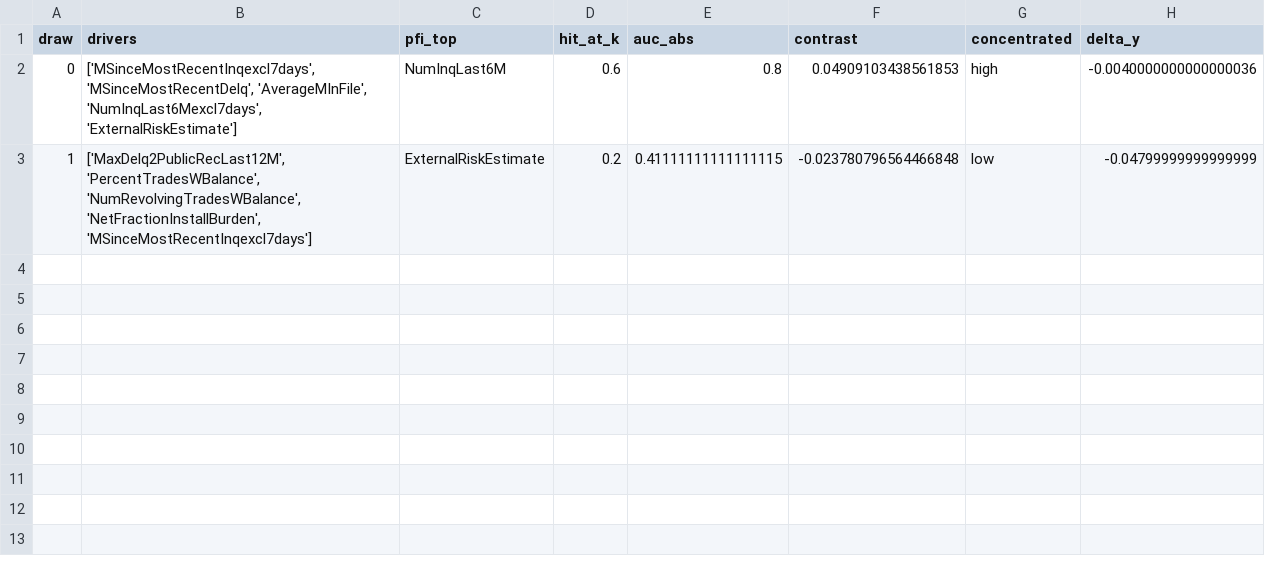
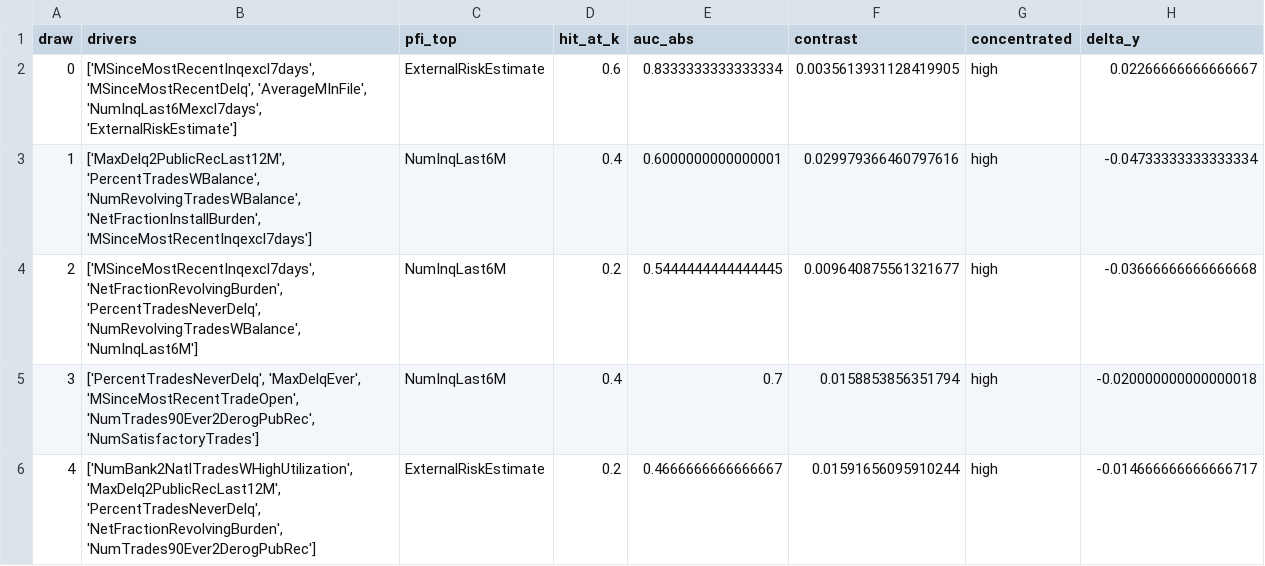
Before and after one commit to ruanhq-StatsML/CFPerm, a CSV file: results/fico_heloc_cfperm/weak_cd/weak_cd_posthoc_summary.csv, drawn as a sheet.

```diff
--- a/results/fico_heloc_cfperm/weak_cd/weak_cd_posthoc_summary.csv
+++ b/results/fico_heloc_cfperm/weak_cd/weak_cd_posthoc_summary.csv
@@ -1,3 +1,6 @@
 draw,drivers,pfi_top,hit_at_k,auc_abs,contrast,concentrated,delta_y
-0,"['MSinceMostRecentInqexcl7days', 'MSinceMostRecentDelq', 'AverageMInFile', 'NumInqLast6Mexcl7days', 'ExternalRiskEstimate']",NumInqLast6M,0.6,0.8,0.04909103438561853,high,-0.0040000000000000036
-1,"['MaxDelq2PublicRecLast12M', 'PercentTradesWBalance', 'NumRevolvingTradesWBalance', 'NetFractionInstallBurden', 'MSinceMostRecentInqexcl7days']",ExternalRiskEstimate,0.2,0.41111111111111115,-0.023780796564466848,low,-0.04799999999999999
+0,"['MSinceMostRecentInqexcl7days', 'MSinceMostRecentDelq', 'AverageMInFile', 'NumInqLast6Mexcl7days', 'ExternalRiskEstimate']",ExternalRiskEstimate,0.6,0.8333333333333334,0.0035613931128419905,high,0.02266666666666667
+1,"['MaxDelq2PublicRecLast12M', 'PercentTradesWBalance', 'NumRevolvingTradesWBalance', 'NetFractionInstallBurden', 'MSinceMostRecentInqexcl7days']",NumInqLast6M,0.4,0.6000000000000001,0.029979366460797616,high,-0.04733333333333334
+2,"['MSinceMostRecentInqexcl7days', 'NetFractionRevolvingBurden', 'PercentTradesNeverDelq', 'NumRevolvingTradesWBalance', 'NumInqLast6M']",NumInqLast6M,0.2,0.5444444444444445,0.009640875561321677,high,-0.03666666666666668
+3,"['PercentTradesNeverDelq', 'MaxDelqEver', 'MSinceMostRecentTradeOpen', 'NumTrades90Ever2DerogPubRec', 'NumSatisfactoryTrades']",NumInqLast6M,0.4,0.7,0.0158853856351794,high,-0.020000000000000018
+4,"['NumBank2NatlTradesWHighUtilization', 'MaxDelq2PublicRecLast12M', 'PercentTradesNeverDelq', 'NetFractionRevolvingBurden', 'NumTrades90Ever2DerogPubRec']",ExternalRiskEstimate,0.2,0.4666666666666667,0.01591656095910244,high,-0.014666666666666717
```
Also changed, not shown: results/fico_heloc_cfperm/weak_cd/power_comparison.csv, results/fico_heloc_cfperm/weak_cd/weak_cd_draws.csv, 7 other files.
